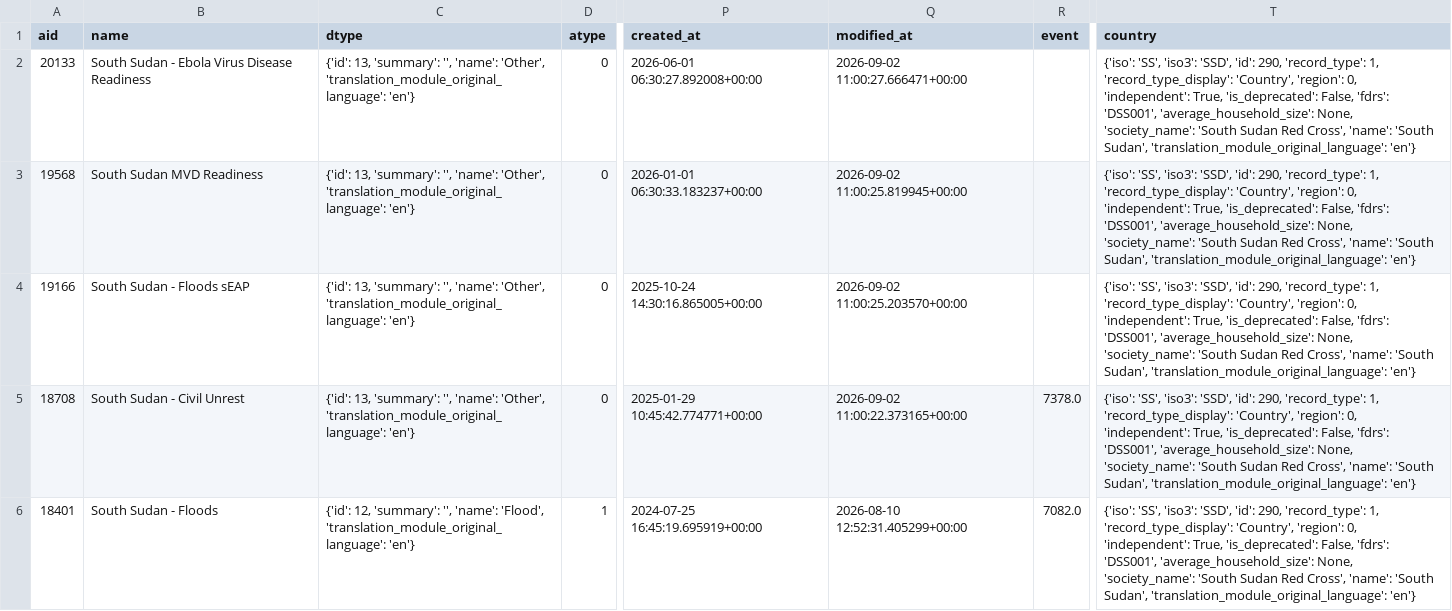
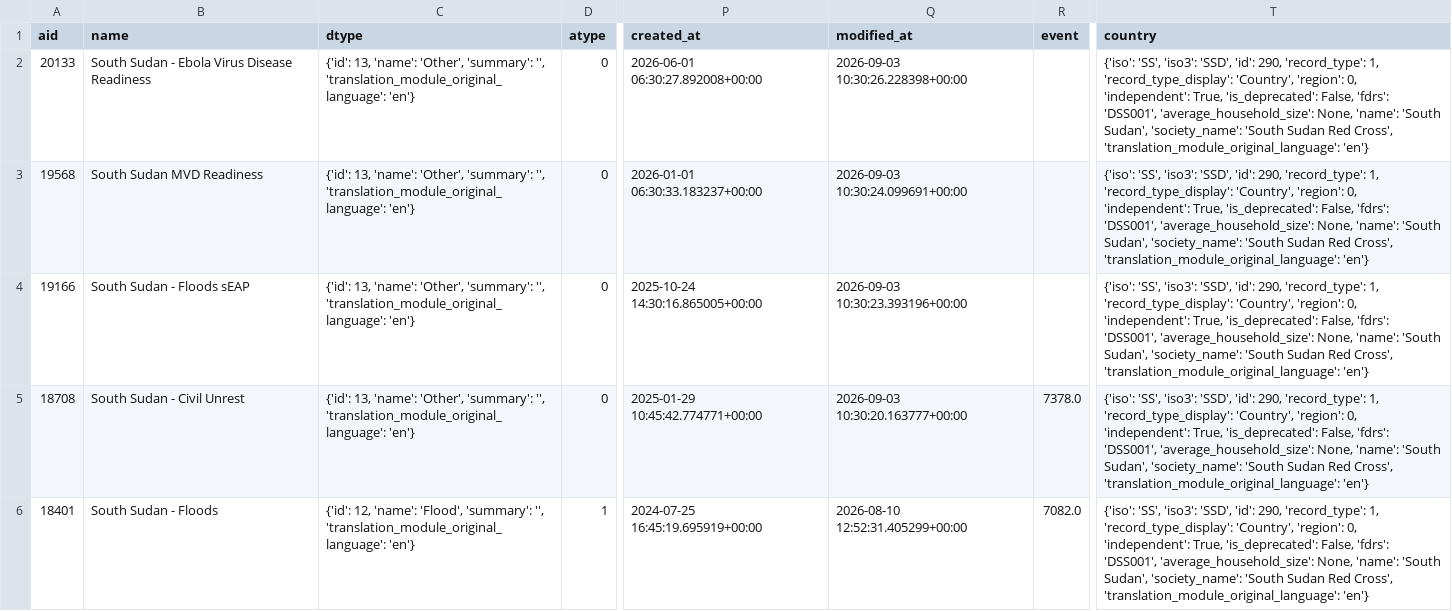
Before and after one commit to jayasekhon/South-Sudan-Dashboard, a CSV file: data/appeals.csv, drawn as a sheet; only a part is shown, gaps mark what is left out; the diff covers the shown part only; the diff names each change by its address in the sheet, - before the commit and + after, or states it on an @@ line.

```diff
--- a/data/appeals.csv
+++ b/data/appeals.csv
-C2:C5 (dtype): {'id': 13, 'summary': '', 'name': 'Other', 'translation_module_original_language': 'en'}
+C2:C5 (dtype): {'id': 13, 'name': 'Other', 'summary': '', 'translation_module_original_language': 'en'}
-Q2 (modified_at): 2026-09-02 11:00:27.666471+00:00
+Q2 (modified_at): 2026-09-03 10:30:26.228398+00:00
-T2:T6 (country): …'average_household_size': None, 'society_name': 'South Sudan Red Cross', 'name': 'South Sudan', 'translation_module_original_language': 'en'}
+T2:T6 (country): …'average_household_size': None, 'name': 'South Sudan', 'society_name': 'South Sudan Red Cross', 'translation_module_original_language': 'en'}
-Q3 (modified_at): 2026-09-02 11:00:25.819945+00:00
+Q3 (modified_at): 2026-09-03 10:30:24.099691+00:00
-Q4 (modified_at): 2026-09-02 11:00:25.203570+00:00
+Q4 (modified_at): 2026-09-03 10:30:23.393196+00:00
-Q5 (modified_at): 2026-09-02 11:00:22.373165+00:00
+Q5 (modified_at): 2026-09-03 10:30:20.163777+00:00
-C6 (dtype): {'id': 12, 'summary': '', 'name': 'Flood', 'translation_module_original_language': 'en'}
+C6 (dtype): {'id': 12, 'name': 'Flood', 'summary': '', 'translation_module_original_language': 'en'}
```
Also changed, not shown: 24 edited cells elsewhere in this file, data/conflict_acled.csv, data/emergencies.csv, 5 other files.
